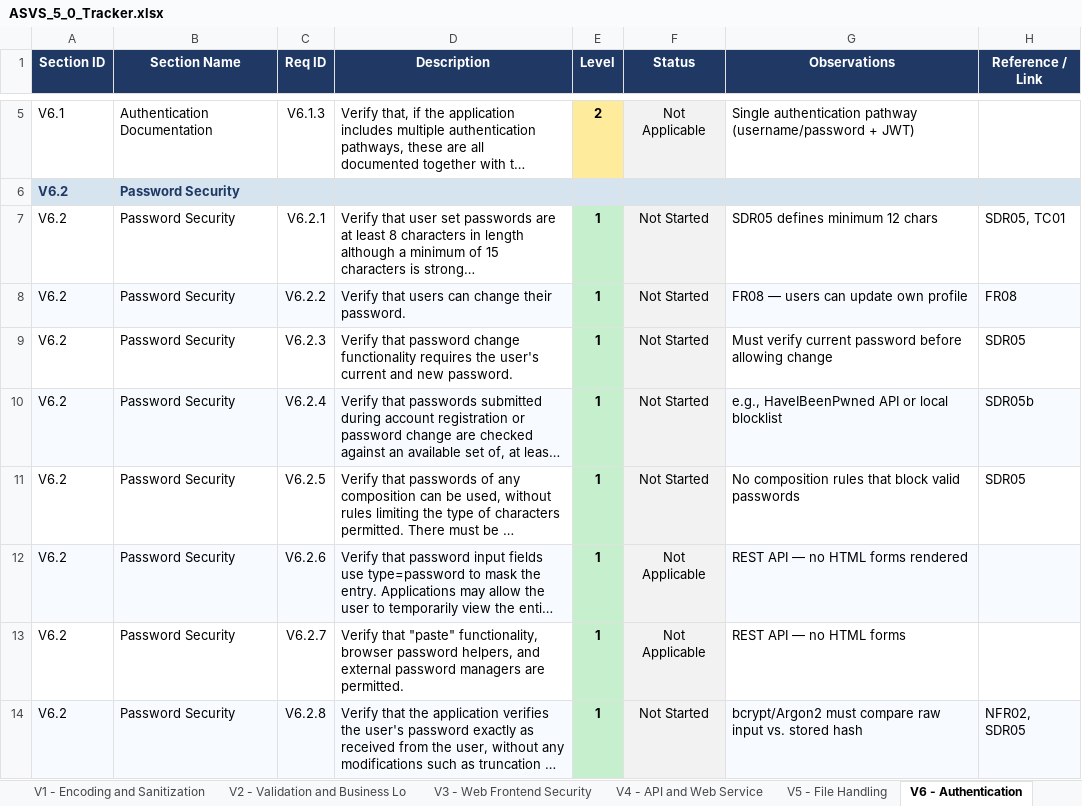
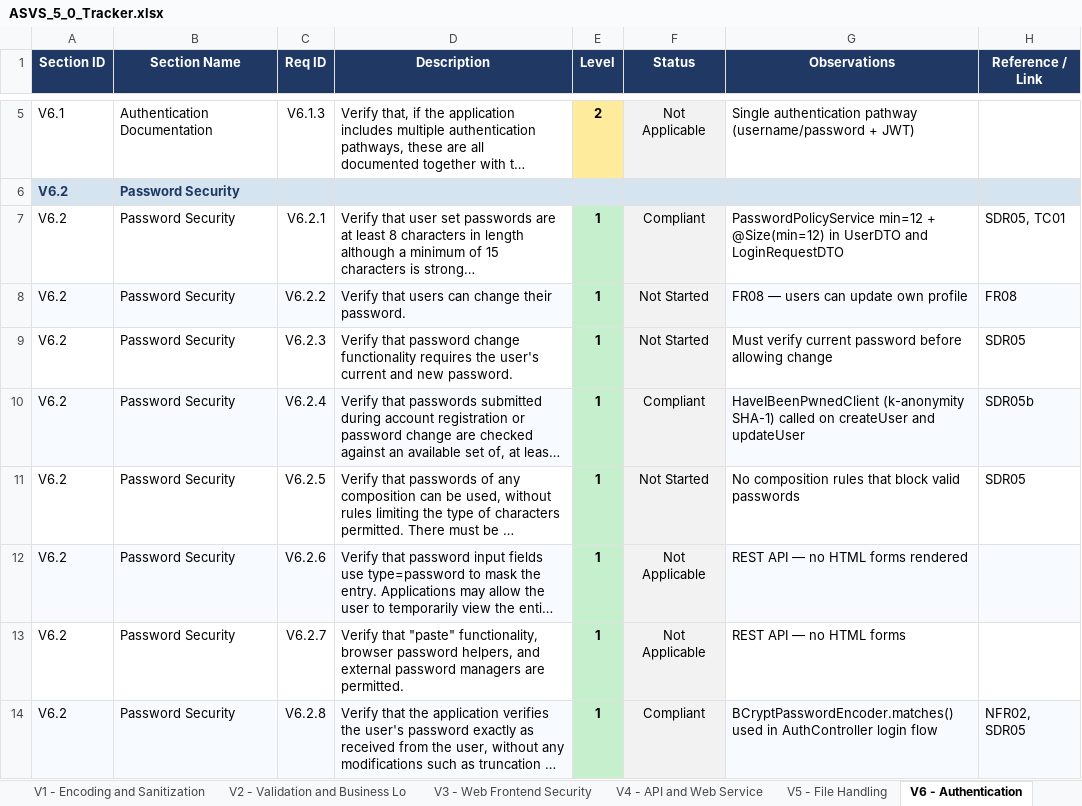
Before and after one commit to mei-desofs/desofs2026_wed_ffs_3, an Excel workbook: Deliverables/ASVS_5_0_Tracker.xlsx, sheet V6 - Authentication, drawn as a sheet; only a part is shown, gaps mark what is left out; long unchanged cells end in …; values as stored, in another font and other column widths than the file's, no borders; conditional formats not drawn; the diff covers the shown part only; the diff names each change by its address in the sheet, - before the commit and + after, or states it on an @@ line.

Commit message:
docs: update ASVS 5.0 tracker with Sprint 2 compliance status
Mark 34 requirements across V5-V16 as Compliant or In Progress:
- V6: password policy, HIBP, BCrypt, rate limiting, no default creds
- V7: JWT expiry, logout/token blocklist
- V8: RBAC per-endpoint (Compliant), service-layer RBAC (In Progress)
- V9: JWT exp validation (Compliant), HS256 signature (In Progress — RS256 pending)
- V12: TLS via nginx, HTTP→HTTPS redirect
- V13: .dockerignore, no stack traces, actuator restricted
- V15: OWASP DC in CI, multi-stage Docker, non-root user
- V16: audit logging, log injection prevention, no credential leaks, generic error handler

```diff
--- a/Deliverables/ASVS_5_0_Tracker.xlsx (sheet V6 - Authentication)
+++ b/Deliverables/ASVS_5_0_Tracker.xlsx (sheet V6 - Authentication)
-F7 (Status): Not Started
+F7 (Status): Compliant
-G7 (Observations): SDR05 defines minimum 12 chars
+G7 (Observations): PasswordPolicyService min=12 + @Size(min=12) in UserDTO and LoginRequestDTO
-F10 (Status): Not Started
+F10 (Status): Compliant
-G10 (Observations): e.g., HaveIBeenPwned API or local blocklist
+G10 (Observations): HaveIBeenPwnedClient (k-anonymity SHA-1) called on createUser and updateUser
-F14 (Status): Not Started
+F14 (Status): Compliant
-G14 (Observations): bcrypt/Argon2 must compare raw input vs. stored hash
+G14 (Observations): BCryptPasswordEncoder.matches() used in AuthController login flow
```
Also changed, not shown: 8 edited cells elsewhere in this sheet, sheet Summary, sheet V16 - Security Logging and Erro, sheet V9 - Self-contained Tokens, sheet V12 - Secure Communication, sheet V5 - File Handling, sheet V7 - Session Management, 3 more sheets, charts or pictures.
